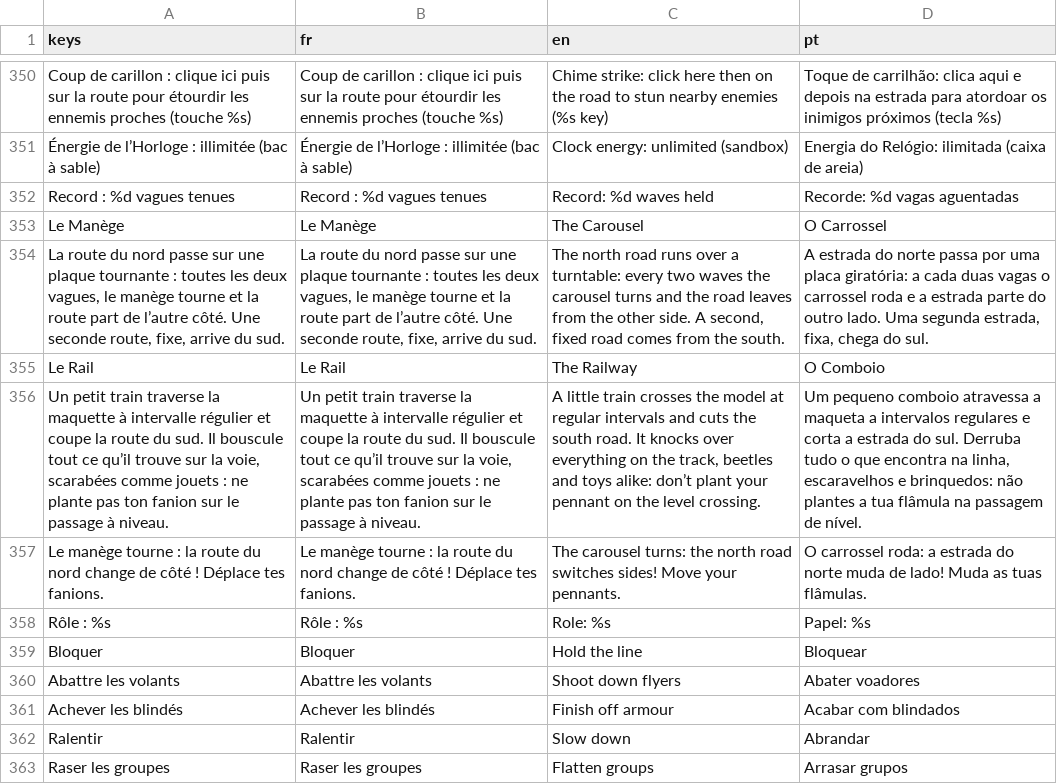
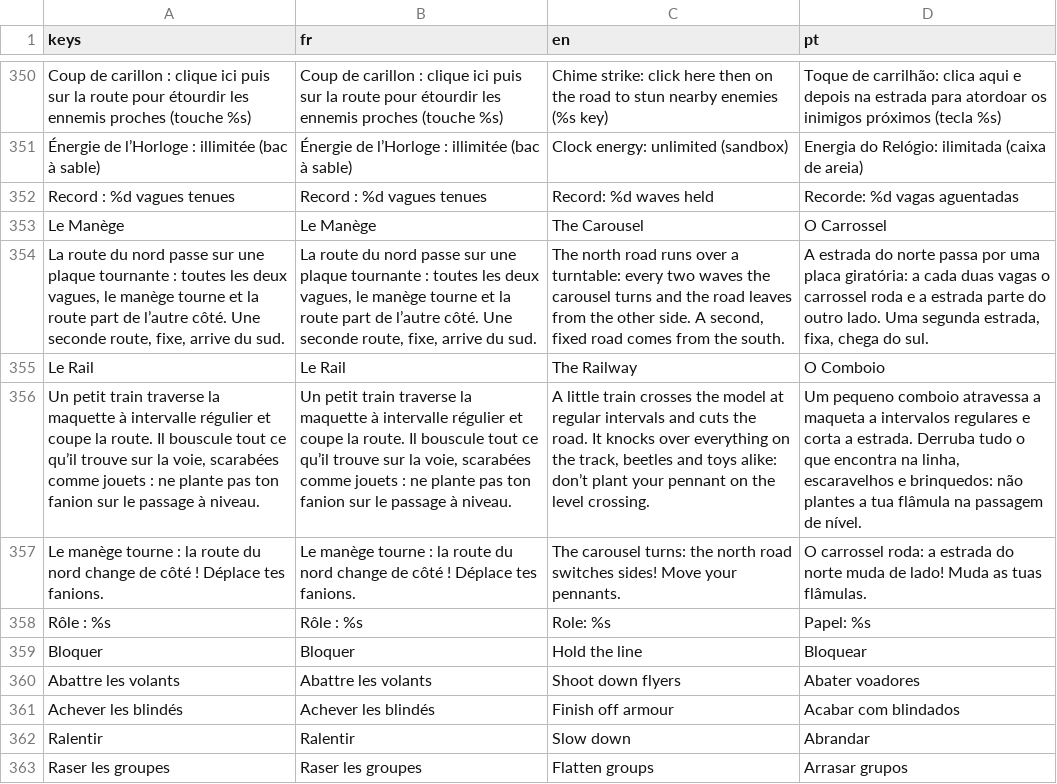
Before and after one commit to Loogatoxx/Rouages, a CSV file: traductions/textes.csv, drawn as a sheet; only a part is shown, gaps mark what is left out; the diff names each change by its address in the sheet, - before the commit and + after, or states it on an @@ line.

```diff
--- a/traductions/textes.csv
+++ b/traductions/textes.csv
-A356 (keys): …coupe la route du sud. Il bouscule…
+A356 (keys): …coupe la route. Il bouscule…
-B356 (fr): …coupe la route du sud. Il bouscule…
+B356 (fr): …coupe la route. Il bouscule…
-C356 (en): …cuts the south road. It…
+C356 (en): …cuts the road. It…
-D356 (pt): …corta a estrada do sul. Derruba tudo…
+D356 (pt): …corta a estrada. Derruba tudo…
```
Also changed, not shown: 3 other files.
